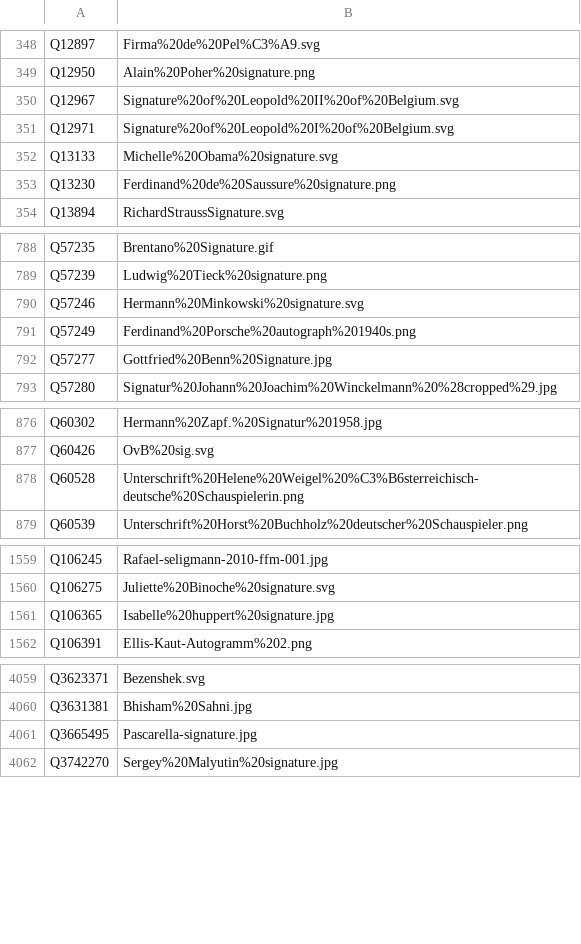
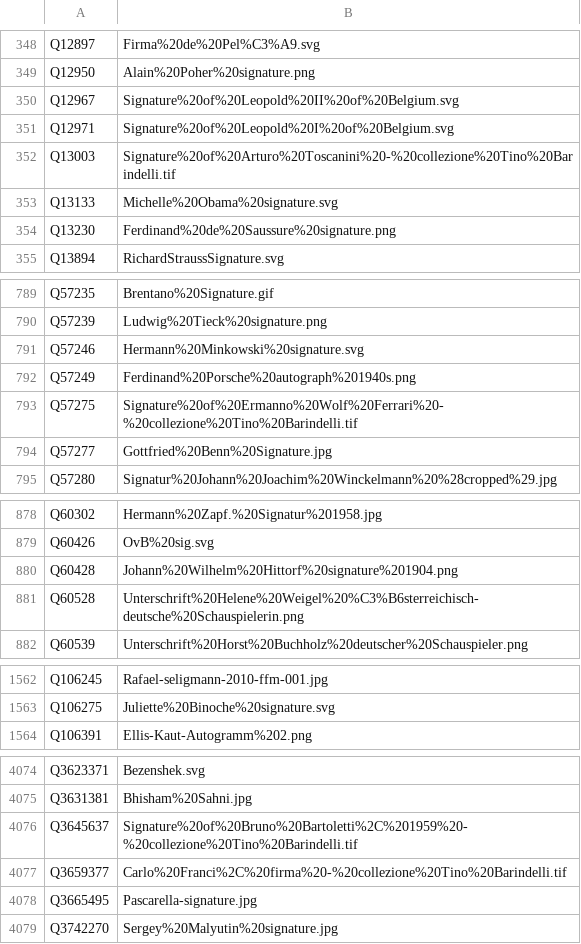
Before and after one commit to dla-marbach/dla-opac-gnd-enrichment, a TSV file: output/wikidata-P109.tsv, drawn as a sheet; only a part is shown, gaps mark what is left out; the diff covers the shown part only.

```diff
--- a/output/wikidata-P109.tsv
+++ b/output/wikidata-P109.tsv
@@ -351,2 +351,3 @@ Q12967	Signature%20of%20Leopold%20II%20of%20Belgium.svg
 Q12971	Signature%20of%20Leopold%20I%20of%20Belgium.svg
+Q13003	Signature%20of%20Arturo%20Toscanini%20-%20collezione%20Tino%20Barindelli.tif
 Q13133	Michelle%20Obama%20signature.svg
@@ -791,2 +792,3 @@ Q57246	Hermann%20Minkowski%20signature.svg
 Q57249	Ferdinand%20Porsche%20autograph%201940s.png
+Q57275	Signature%20of%20Ermanno%20Wolf%20Ferrari%20-%20collezione%20Tino%20Barindelli.tif
 Q57277	Gottfried%20Benn%20Signature.jpg
@@ -877,2 +879,3 @@ Q60302	Hermann%20Zapf.%20Signatur%201958.jpg
 Q60426	OvB%20sig.svg
+Q60428	Johann%20Wilhelm%20Hittorf%20signature%201904.png
 Q60528	Unterschrift%20Helene%20Weigel%20%C3%B6sterreichisch-deutsche%20Schauspielerin.png
@@ -1560,3 +1563,2 @@ Q106245	Rafael-seligmann-2010-ffm-001.jpg
 Q106275	Juliette%20Binoche%20signature.svg
-Q106365	Isabelle%20huppert%20signature.jpg
 Q106391	Ellis-Kaut-Autogramm%202.png
@@ -4060,2 +4075,4 @@ Q3623371	Bezenshek.svg
 Q3631381	Bhisham%20Sahni.jpg
+Q3645637	Signature%20of%20Bruno%20Bartoletti%2C%201959%20-%20collezione%20Tino%20Barindelli.tif
+Q3659377	Carlo%20Franci%2C%20firma%20-%20collezione%20Tino%20Barindelli.tif
 Q3665495	Pascarella-signature.jpg
```
Also changed, not shown: 13 added rows and 2 edited cells elsewhere in this file, output/lobid-deutsche-biographie.tsv, output/lobid-filmportal.tsv, 7 other files.
